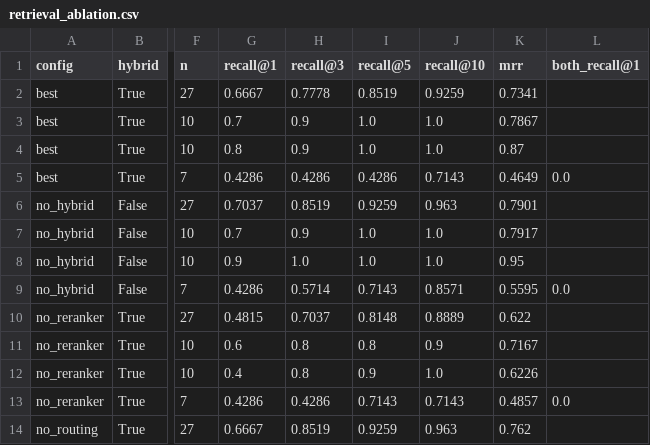
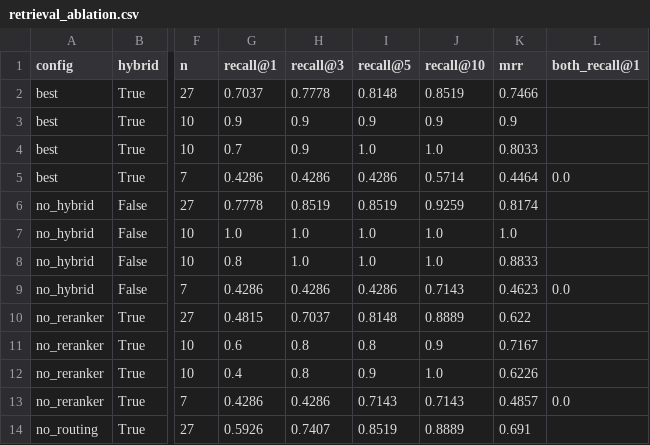
Before and after one commit to ilyesbj3/rag-3gpp, a CSV file: eval/results/retrieval_ablation.csv, drawn as a sheet; only a part is shown, gaps mark what is left out; the diff covers the shown part only; the diff names each change by its address in the sheet, - before the commit and + after, or states it on an @@ line.

```diff
--- a/eval/results/retrieval_ablation.csv
+++ b/eval/results/retrieval_ablation.csv
-G2 (recall@1): 0.6667
+G2 (recall@1): 0.7037
-I2 (recall@5): 0.8519
+I2 (recall@5): 0.8148
-J2 (recall@10): 0.9259
+J2 (recall@10): 0.8519
-K2 (mrr): 0.7341
+K2 (mrr): 0.7466
-G3 (recall@1): 0.7
+G3 (recall@1): 0.9
-I3 (recall@5): 1.0
+I3 (recall@5): 0.9
-J3 (recall@10): 1.0
+J3 (recall@10): 0.9
-K3 (mrr): 0.7867
+K3 (mrr): 0.9
-G4 (recall@1): 0.8
+G4 (recall@1): 0.7
-K4 (mrr): 0.87
+K4 (mrr): 0.8033
-J5 (recall@10): 0.7143
+J5 (recall@10): 0.5714
-K5 (mrr): 0.4649
+K5 (mrr): 0.4464
-G6 (recall@1): 0.7037
+G6 (recall@1): 0.7778
-I6 (recall@5): 0.9259
+I6 (recall@5): 0.8519
-J6 (recall@10): 0.963
+J6 (recall@10): 0.9259
-K6 (mrr): 0.7901
+K6 (mrr): 0.8174
-G7 (recall@1): 0.7
+G7 (recall@1): 1.0
-H7 (recall@3): 0.9
+H7 (recall@3): 1.0
-K7 (mrr): 0.7917
+K7 (mrr): 1.0
-G8 (recall@1): 0.9
+G8 (recall@1): 0.8
-K8 (mrr): 0.95
+K8 (mrr): 0.8833
-H9 (recall@3): 0.5714
+H9 (recall@3): 0.4286
-I9 (recall@5): 0.7143
+I9 (recall@5): 0.4286
-J9 (recall@10): 0.8571
+J9 (recall@10): 0.7143
-K9 (mrr): 0.5595
+K9 (mrr): 0.4623
-G14 (recall@1): 0.6667
+G14 (recall@1): 0.5926
-H14 (recall@3): 0.8519
+H14 (recall@3): 0.7407
-I14 (recall@5): 0.9259
+I14 (recall@5): 0.8519
-J14 (recall@10): 0.963
+J14 (recall@10): 0.8889
-K14 (mrr): 0.762
+K14 (mrr): 0.691
```
Also changed, not shown: 23 edited cells elsewhere in this file, eval/results/gate_calibration.csv, eval/results/router_accuracy.csv, 16 other files.
